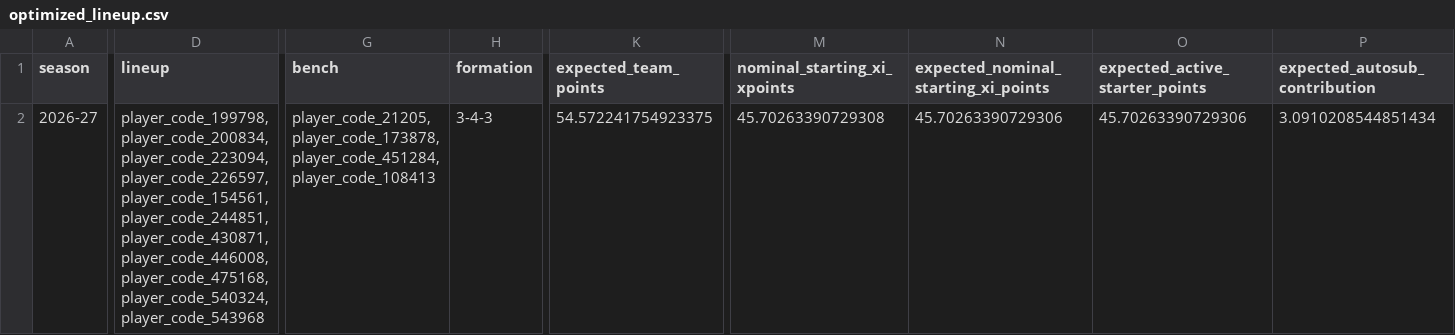
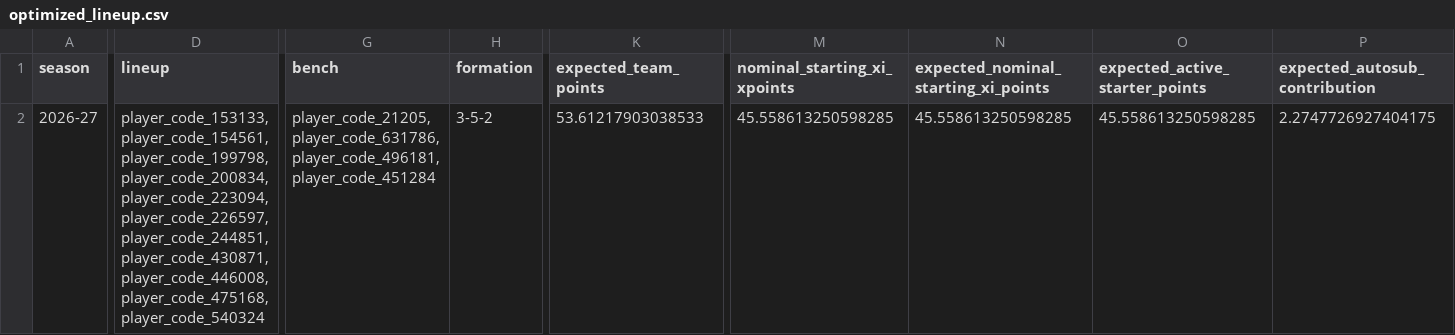
Before and after one commit to daniel-mehta/fpl-forecast, a CSV file: data/optimized_lineup.csv, drawn as a sheet; only a part is shown, gaps mark what is left out; the diff covers the shown part only; the diff names each change by its address in the sheet, - before the commit and + after, or states it on an @@ line.

```diff
--- a/data/optimized_lineup.csv
+++ b/data/optimized_lineup.csv
-D2 (lineup): player_code_199798,player_code_200834,player_code_223094,player_code_226597,player_code_154561,player_code_244851,player_code_430871,player_code_446008,player_code_475168,player_code_540324,player_code_543968
+D2 (lineup): player_code_153133,player_code_154561,player_code_199798,player_code_200834,player_code_223094,player_code_226597,player_code_244851,player_code_430871,player_code_446008,player_code_475168,player_code_540324
-G2 (bench): player_code_21205,player_code_173878,player_code_451284,player_code_108413
+G2 (bench): player_code_21205,player_code_631786,player_code_496181,player_code_451284
-H2 (formation): 3-4-3
+H2 (formation): 3-5-2
-K2 (expected_team_points): 54.572241754923375
+K2 (expected_team_points): 53.61217903038533
-M2 (nominal_starting_xi_xpoints): 45.70263390729308
+M2 (nominal_starting_xi_xpoints): 45.558613250598285
-N2: 45.70263390729306
+N2: 45.558613250598285
-O2 (expected_active_starter_points): 45.70263390729306
+O2 (expected_active_starter_points): 45.558613250598285
-P2 (expected_autosub_contribution): 3.0910208544851434
+P2 (expected_autosub_contribution): 2.2747726927404175
```
Also changed, not shown: 36 edited cells elsewhere in this file, data/model_comparison.csv, data/optimized_squad.csv, 5 other files.
